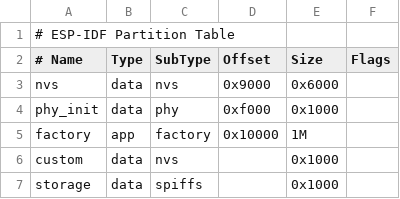
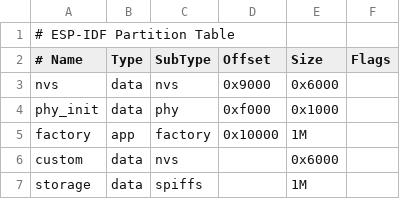
Before and after one commit to amoghkash/mits-fw, a CSV file: partitions.csv, drawn as a sheet.

```diff
--- a/partitions.csv
+++ b/partitions.csv
@@ -5,3 +5,3 @@ phy_init,   data,   phy,        0xf000,     0x1000, ,
 factory,    app,    factory,    0x10000,    1M,     ,
-custom,     data,   nvs,        ,           0x1000, ,
-storage,    data,   spiffs,     ,           0x1000, ,
+custom,     data,   nvs,        ,           0x6000, ,
+storage,    data,   spiffs,     ,           1M,     ,
```
Also changed, not shown: 5 other files.
